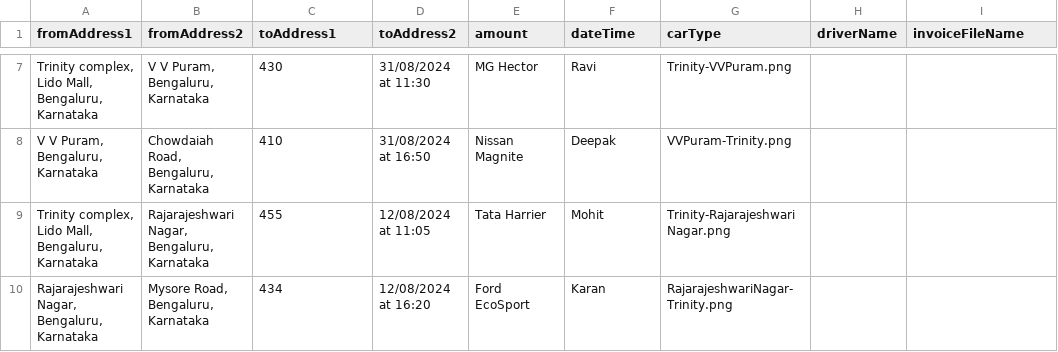
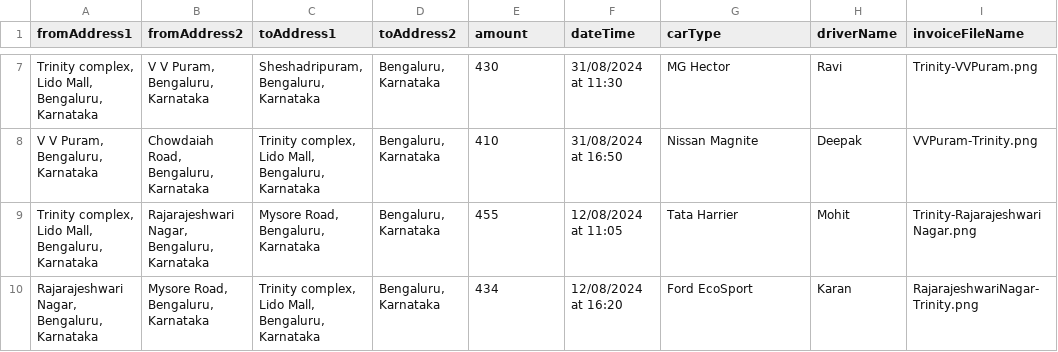
Before and after one commit to pavanreddi/testdhdhed, a CSV file: sample.csv, drawn as a sheet; only a part is shown, gaps mark what is left out; the diff covers the shown part only.

```diff
--- a/sample.csv
+++ b/sample.csv
@@ -7,4 +7,4 @@ fromAddress1,fromAddress2,toAddress1,toAddress2,amount,dateTime,carType,driverNa
-"Trinity complex, Lido Mall, Bengaluru, Karnataka","V V Puram, Bengaluru, Karnataka",430,"31/08/2024 at 11:30","MG Hector","Ravi","Trinity-VVPuram.png"
-"V V Puram, Bengaluru, Karnataka","Chowdaiah Road, Bengaluru, Karnataka",410,"31/08/2024 at 16:50","Nissan Magnite","Deepak","VVPuram-Trinity.png"
-"Trinity complex, Lido Mall, Bengaluru, Karnataka","Rajarajeshwari Nagar, Bengaluru, Karnataka",455,"12/08/2024 at 11:05","Tata Harrier","Mohit","Trinity-RajarajeshwariNagar.png"
-"Rajarajeshwari Nagar, Bengaluru, Karnataka","Mysore Road, Bengaluru, Karnataka",434,"12/08/2024 at 16:20","Ford EcoSport","Karan","RajarajeshwariNagar-Trinity.png"
+"Trinity complex, Lido Mall, Bengaluru, Karnataka","V V Puram, Bengaluru, Karnataka","Sheshadripuram, Bengaluru, Karnataka","Bengaluru, Karnataka",430,"31/08/2024 at 11:30","MG Hector","Ravi","Trinity-VVPuram.png"
+"V V Puram, Bengaluru, Karnataka","Chowdaiah Road, Bengaluru, Karnataka","Trinity complex, Lido Mall, Bengaluru, Karnataka","Bengaluru, Karnataka",410,"31/08/2024 at 16:50","Nissan Magnite","Deepak","VVPuram-Trinity.png"
+"Trinity complex, Lido Mall, Bengaluru, Karnataka","Rajarajeshwari Nagar, Bengaluru, Karnataka","Mysore Road, Bengaluru, Karnataka","Bengaluru, Karnataka",455,"12/08/2024 at 11:05","Tata Harrier","Mohit","Trinity-RajarajeshwariNagar.png"
+"Rajarajeshwari Nagar, Bengaluru, Karnataka","Mysore Road, Bengaluru, Karnataka","Trinity complex, Lido Mall, Bengaluru, Karnataka","Bengaluru, Karnataka",434,"12/08/2024 at 16:20","Ford EcoSport","Karan","RajarajeshwariNagar-Trinity.png"
```
Also changed, not shown: 28 edited cells elsewhere in this file.
